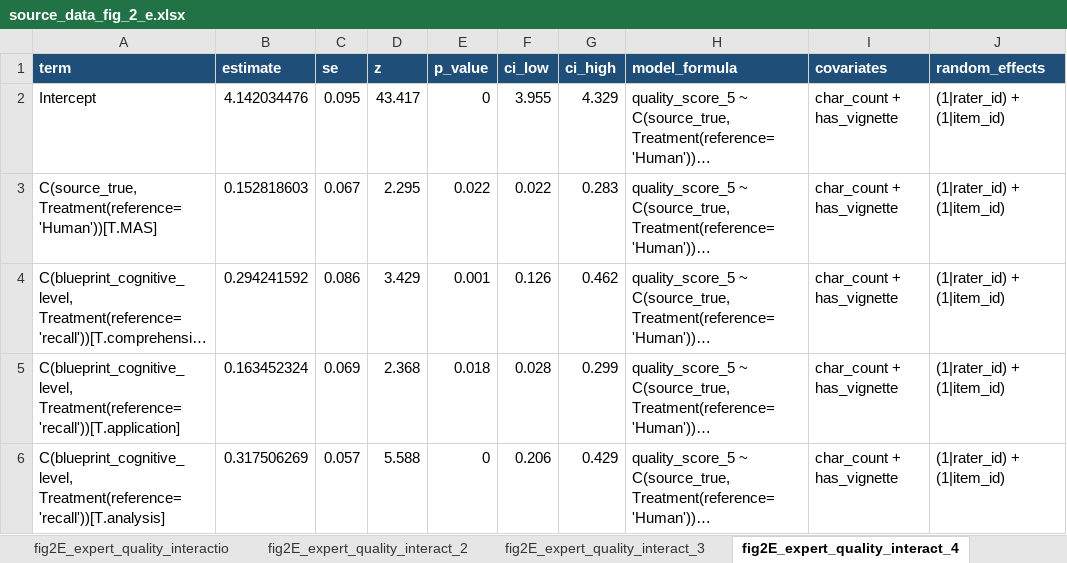
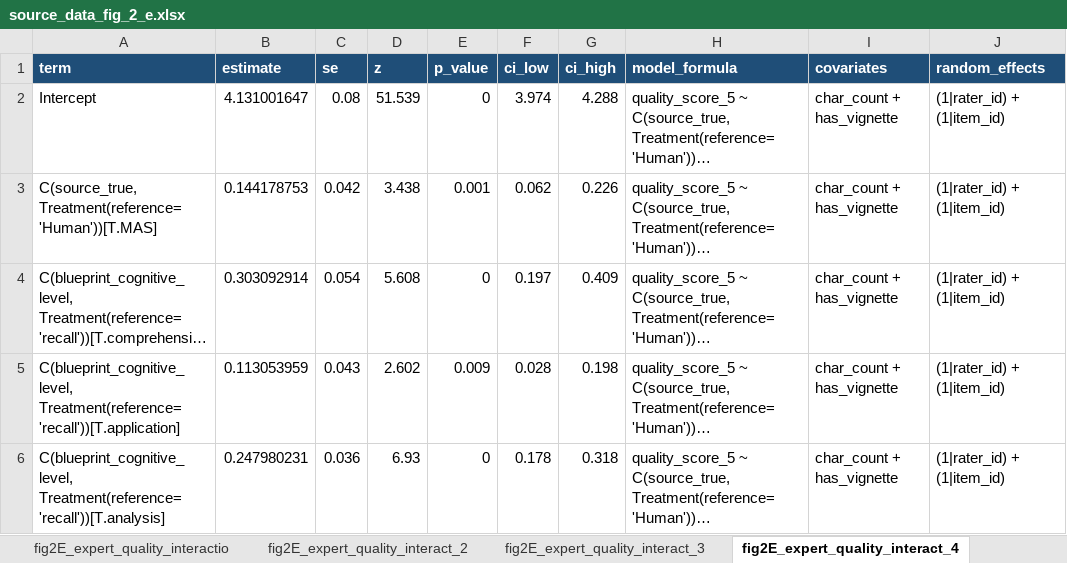
Before and after one commit to LocHlaith/Urology-MAS-Exam-Paper, an Excel workbook: plot/data/source_data/source_data_fig_2_e.xlsx, sheet fig2E_expert_quality_interact_4, drawn as a sheet; only a part is shown; long unchanged cells end in …; values as stored, in another font and other column widths than the file's, no borders; the diff covers the shown part only; the diff names each change by its address in the sheet, - before the commit and + after, or states it on an @@ line.

```diff
--- a/plot/data/source_data/source_data_fig_2_e.xlsx (sheet fig2E_expert_quality_interact_4)
+++ b/plot/data/source_data/source_data_fig_2_e.xlsx (sheet fig2E_expert_quality_interact_4)
-B2 (estimate): 4.142034476
+B2 (estimate): 4.131001647
-C2 (se): 0.095
+C2 (se): 0.08
-D2 (z): 43.417
+D2 (z): 51.539
-F2 (ci_low): 3.955
+F2 (ci_low): 3.974
-G2 (ci_high): 4.329
+G2 (ci_high): 4.288
-B3 (estimate): 0.152818603
+B3 (estimate): 0.144178753
-C3 (se): 0.067
+C3 (se): 0.042
-D3 (z): 2.295
+D3 (z): 3.438
-E3 (p_value): 0.022
+E3 (p_value): 0.001
-F3 (ci_low): 0.022
+F3 (ci_low): 0.062
-G3 (ci_high): 0.283
+G3 (ci_high): 0.226
-B4 (estimate): 0.294241592
+B4 (estimate): 0.303092914
-C4 (se): 0.086
+C4 (se): 0.054
-D4 (z): 3.429
+D4 (z): 5.608
-E4 (p_value): 0.001
+E4 (p_value): 0
-F4 (ci_low): 0.126
+F4 (ci_low): 0.197
-G4 (ci_high): 0.462
+G4 (ci_high): 0.409
-B5 (estimate): 0.163452324
+B5 (estimate): 0.113053959
-C5 (se): 0.069
+C5 (se): 0.043
-D5 (z): 2.368
+D5 (z): 2.602
-E5 (p_value): 0.018
+E5 (p_value): 0.009
-G5 (ci_high): 0.299
+G5 (ci_high): 0.198
-B6 (estimate): 0.317506269
+B6 (estimate): 0.247980231
-C6 (se): 0.057
+C6 (se): 0.036
-D6 (z): 5.588
+D6 (z): 6.93
-F6 (ci_low): 0.206
+F6 (ci_low): 0.178
-G6 (ci_high): 0.429
+G6 (ci_high): 0.318
```
Also changed, not shown: 29 edited cells elsewhere in this sheet, sheet fig2E_expert_quality_interact_3, sheet fig2E_expert_quality_interactio, sheet fig2E_expert_quality_interact_2, plot/data/source_data/source_data_fig_2_b.xlsx, plot/data/source_data/source_data_fig_2_c.xlsx, 25 other files.
